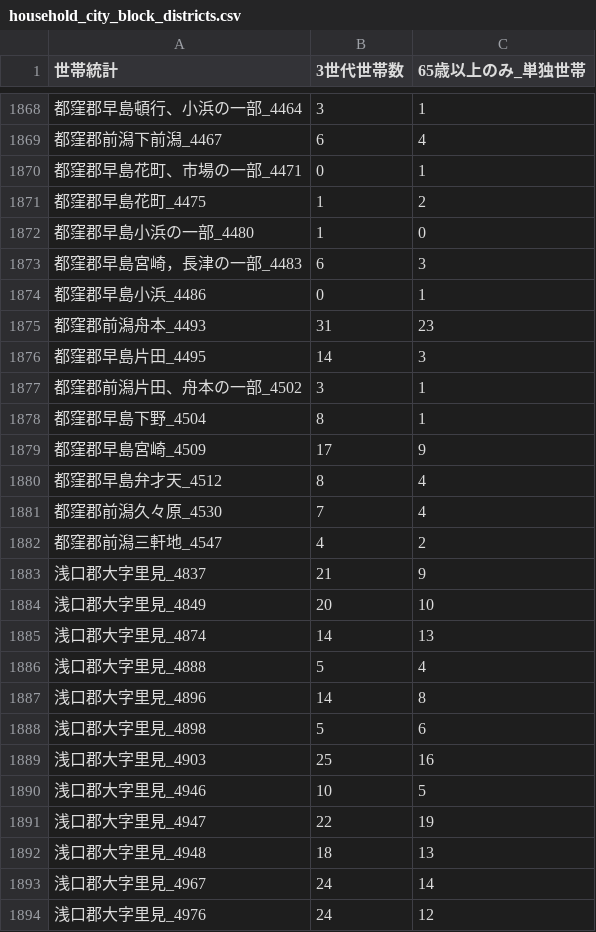
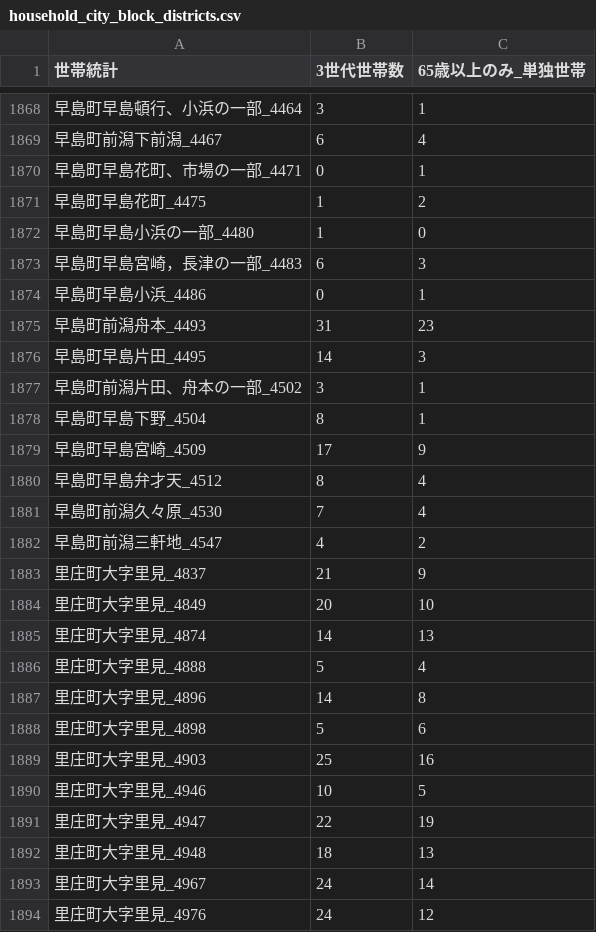
Before and after one commit to colspan/seseki_viewer, a CSV file: sample_data/household_city_block_districts.csv, drawn as a sheet; only a part is shown, gaps mark what is left out; the diff covers the shown part only.

```diff
--- a/sample_data/household_city_block_districts.csv
+++ b/sample_data/household_city_block_districts.csv
@@ -1868,27 +1868,27 @@
-都窪郡早島頓行、小浜の一部_4464,3,1
-都窪郡前潟下前潟_4467,6,4
-都窪郡早島花町、市場の一部_4471,0,1
-都窪郡早島花町_4475,1,2
-都窪郡早島小浜の一部_4480,1,0
-都窪郡早島宮崎，長津の一部_4483,6,3
-都窪郡早島小浜_4486,0,1
-都窪郡前潟舟本_4493,31,23
-都窪郡早島片田_4495,14,3
-都窪郡前潟片田、舟本の一部_4502,3,1
-都窪郡早島下野_4504,8,1
-都窪郡早島宮崎_4509,17,9
-都窪郡早島弁才天_4512,8,4
-都窪郡前潟久々原_4530,7,4
-都窪郡前潟三軒地_4547,4,2
-浅口郡大字里見_4837,21,9
-浅口郡大字里見_4849,20,10
-浅口郡大字里見_4874,14,13
-浅口郡大字里見_4888,5,4
-浅口郡大字里見_4896,14,8
-浅口郡大字里見_4898,5,6
-浅口郡大字里見_4903,25,16
-浅口郡大字里見_4946,10,5
-浅口郡大字里見_4947,22,19
-浅口郡大字里見_4948,18,13
-浅口郡大字里見_4967,24,14
-浅口郡大字里見_4976,24,12
+早島町早島頓行、小浜の一部_4464,3,1
+早島町前潟下前潟_4467,6,4
+早島町早島花町、市場の一部_4471,0,1
+早島町早島花町_4475,1,2
+早島町早島小浜の一部_4480,1,0
+早島町早島宮崎，長津の一部_4483,6,3
+早島町早島小浜_4486,0,1
+早島町前潟舟本_4493,31,23
+早島町早島片田_4495,14,3
+早島町前潟片田、舟本の一部_4502,3,1
+早島町早島下野_4504,8,1
+早島町早島宮崎_4509,17,9
+早島町早島弁才天_4512,8,4
+早島町前潟久々原_4530,7,4
+早島町前潟三軒地_4547,4,2
+里庄町大字里見_4837,21,9
+里庄町大字里見_4849,20,10
+里庄町大字里見_4874,14,13
+里庄町大字里見_4888,5,4
+里庄町大字里見_4896,14,8
+里庄町大字里見_4898,5,6
+里庄町大字里見_4903,25,16
+里庄町大字里見_4946,10,5
+里庄町大字里見_4947,22,19
+里庄町大字里見_4948,18,13
+里庄町大字里見_4967,24,14
+里庄町大字里見_4976,24,12
```
Also changed, not shown: 162 edited cells elsewhere in this file, 3 other files.
